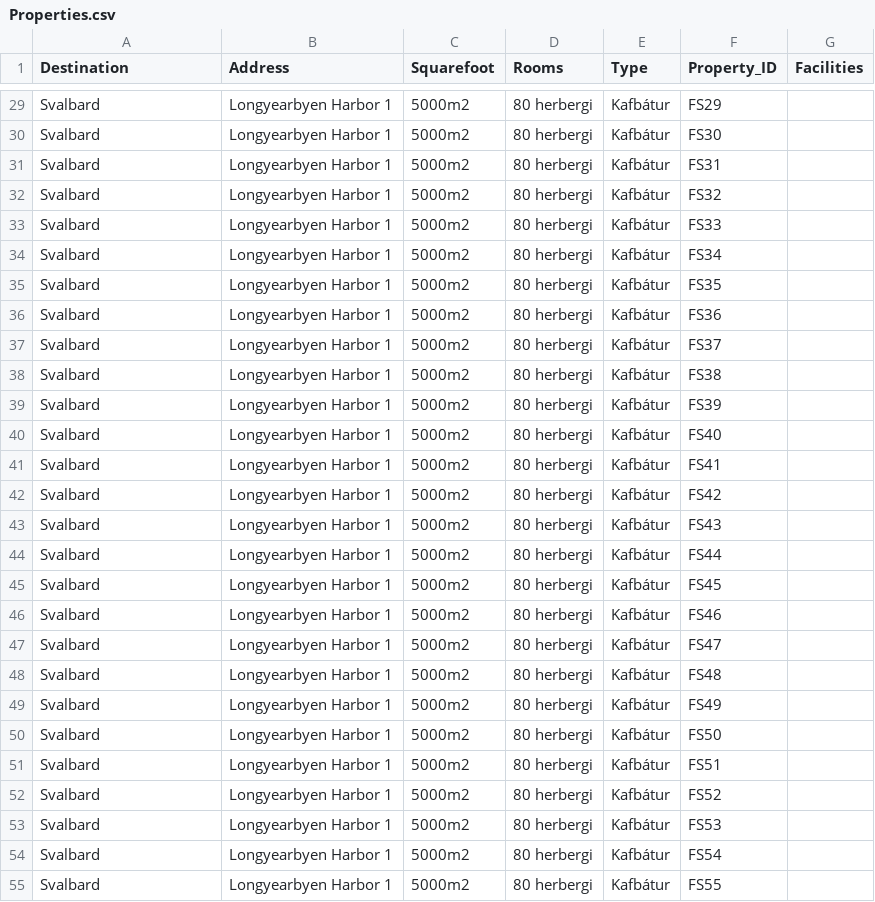
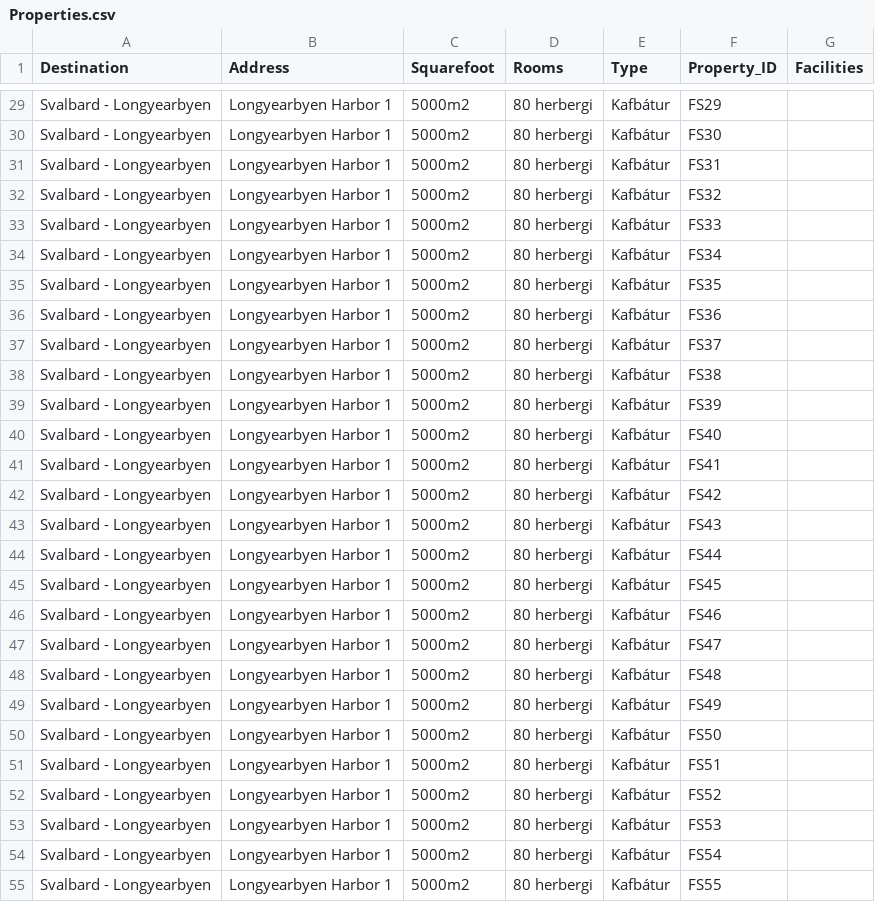
Before and after one commit to saraatla/VLN1-H25, a CSV file: csv/Properties.csv, drawn as a sheet; only a part is shown, gaps mark what is left out; the diff covers the shown part only; the diff names each change by its address in the sheet, - before the commit and + after, or states it on an @@ line.

```diff
--- a/csv/Properties.csv
+++ b/csv/Properties.csv
-A29:A55 (Destination): Svalbard
+A29:A55 (Destination): Svalbard - Longyearbyen
```
Also changed, not shown: 79 edited cells elsewhere in this file, csv/Destinations.csv, csv/Employees.csv, 2 other files.
